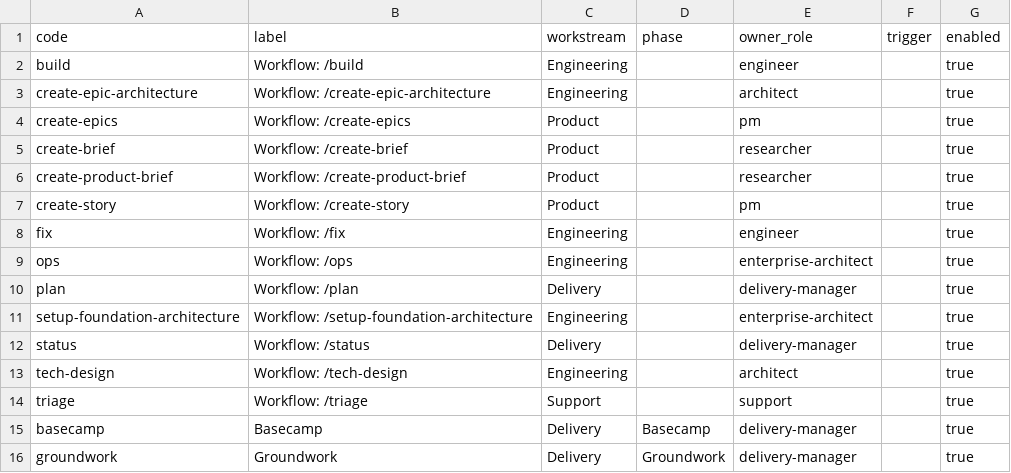
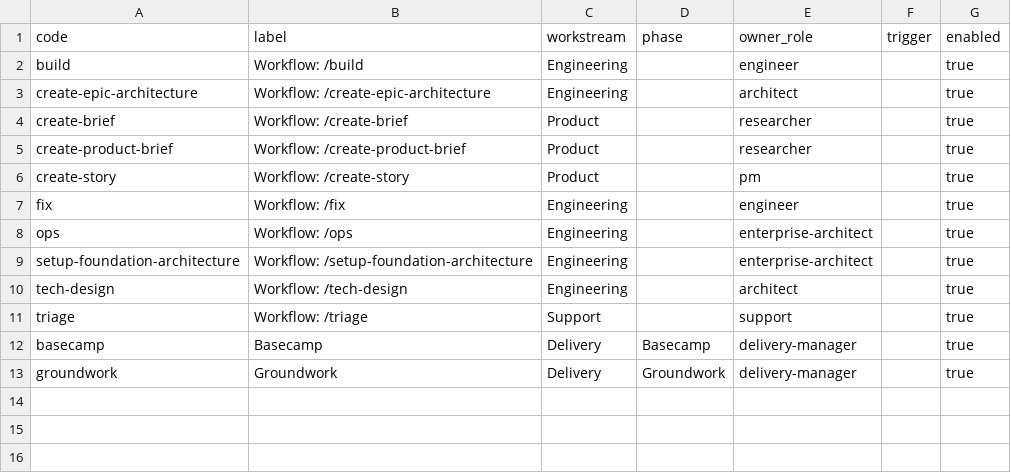
Before and after one commit to vivekschaudhary/compass, a CSV file: compass/seed/workflows.csv, drawn as a sheet; the diff names each change by its address in the sheet, - before the commit and + after, or states it on an @@ line.

```diff
--- a/compass/seed/workflows.csv
+++ b/compass/seed/workflows.csv
-row 4: create-epics | Workflow: /create-epics | Product |  | pm |  | true
-row 10: plan | Workflow: /plan | Delivery |  | delivery-manager |  | true
-row 12: status | Workflow: /status | Delivery |  | delivery-manager |  | true
```
Also changed, not shown: compass/seed/criteria.csv, compass/seed/workflow-steps.csv, 3 other files.
